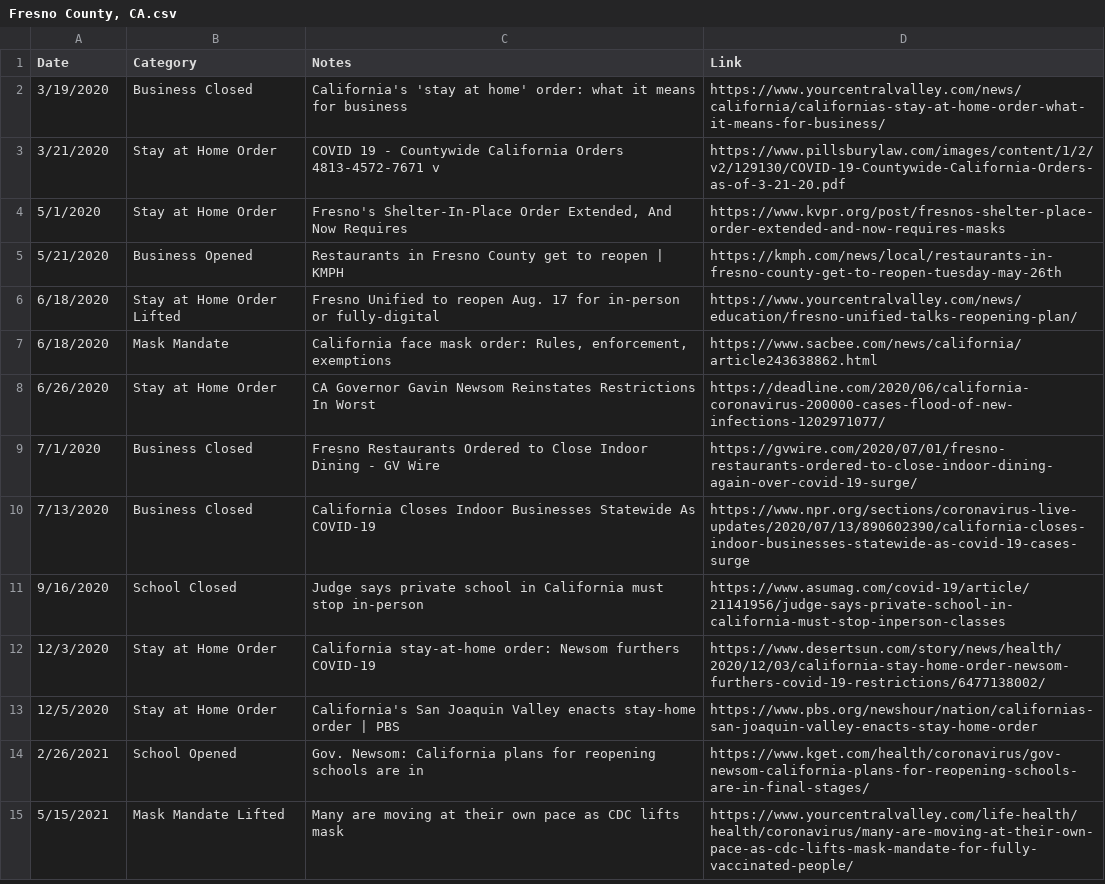
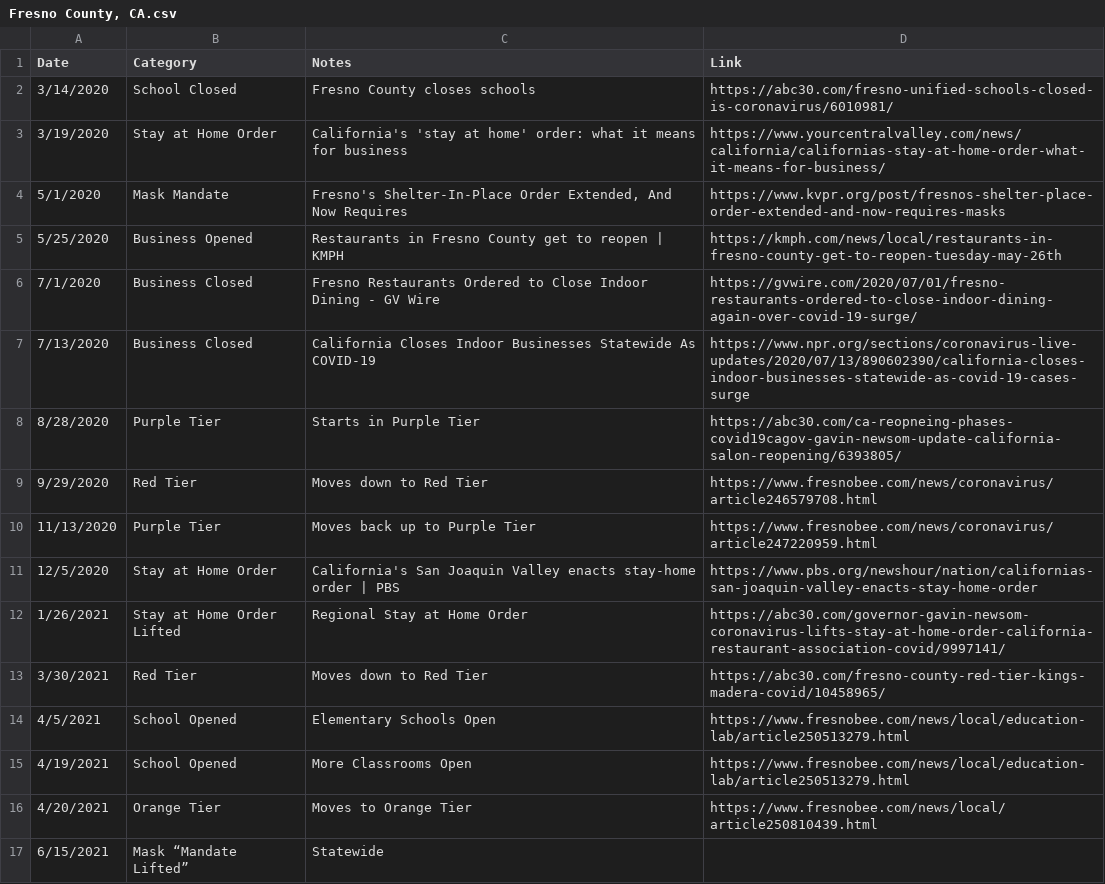
Before and after one commit to holiday-pettijohn/COVID-Tracking-Biola-Summer, a CSV file: Data/State Closure Data/County Closure Data/Fresno County, CA.csv, drawn as a sheet.

```diff
--- a/Data/State Closure Data/County Closure Data/Fresno County, CA.csv
+++ b/Data/State Closure Data/County Closure Data/Fresno County, CA.csv
@@ -1,15 +1,17 @@
 Date,Category,Notes,Link
-3/19/2020,Business Closed,California's 'stay at home' order: what it means for business,https://www.yourcentralvalley.com/news/california/californias-stay-at-home-order-what-it-means-for-business/
-3/21/2020,Stay at Home Order,COVID 19 - Countywide California Orders 4813-4572-7671 v,https://www.pillsburylaw.com/images/content/1/2/v2/129130/COVID-19-Countywide-California-Orders-as-of-3-21-20.pdf
-5/1/2020,Stay at Home Order,"Fresno's Shelter-In-Place Order Extended, And Now Requires",https://www.kvpr.org/post/fresnos-shelter-place-order-extended-and-now-requires-masks
-5/21/2020,Business Opened,Restaurants in Fresno County get to reopen | KMPH,https://kmph.com/news/local/restaurants-in-fresno-county-get-to-reopen-tuesday-may-26th
-6/18/2020,Stay at Home Order Lifted,Fresno Unified to reopen Aug. 17 for in-person or fully-digital,https://www.yourcentralvalley.com/news/education/fresno-unified-talks-reopening-plan/
-6/18/2020,Mask Mandate,"California face mask order: Rules, enforcement, exemptions",https://www.sacbee.com/news/california/article243638862.html
-6/26/2020,Stay at Home Order,CA Governor Gavin Newsom Reinstates Restrictions In Worst,https://deadline.com/2020/06/california-coronavirus-200000-cases-flood-of-new-infections-1202971077/
+3/14/2020,School Closed,Fresno County closes schools,https://abc30.com/fresno-unified-schools-closed-is-coronavirus/6010981/
+3/19/2020,Stay at Home Order,California's 'stay at home' order: what it means for business,https://www.yourcentralvalley.com/news/california/californias-stay-at-home-order-what-it-means-for-business/
+5/1/2020,Mask Mandate,"Fresno's Shelter-In-Place Order Extended, And Now Requires",https://www.kvpr.org/post/fresnos-shelter-place-order-extended-and-now-requires-masks
+5/25/2020,Business Opened,Restaurants in Fresno County get to reopen | KMPH,https://kmph.com/news/local/restaurants-in-fresno-county-get-to-reopen-tuesday-may-26th
 7/1/2020,Business Closed,Fresno Restaurants Ordered to Close Indoor Dining - GV Wire,https://gvwire.com/2020/07/01/fresno-restaurants-ordered-to-close-indoor-dining-again-over-covid-19-surge/
 7/13/2020,Business Closed,California Closes Indoor Businesses Statewide As COVID-19,https://www.npr.org/sections/coronavirus-live-updates/2020/07/13/890602390/california-closes-indoor-businesses-statewide-as-covid-19-cases-surge
-9/16/2020,School Closed,Judge says private school in California must stop in-person,https://www.asumag.com/covid-19/article/21141956/judge-says-private-school-in-california-must-stop-inperson-classes
-12/3/2020,Stay at Home Order,California stay-at-home order: Newsom furthers COVID-19,https://www.desertsun.com/story/news/health/2020/12/03/california-stay-home-order-newsom-furthers-covid-19-restrictions/6477138002/
+8/28/2020,Purple Tier,Starts in Purple Tier,https://abc30.com/ca-reopneing-phases-covid19cagov-gavin-newsom-update-california-salon-reopening/6393805/
+9/29/2020,Red Tier,Moves down to Red Tier,https://www.fresnobee.com/news/coronavirus/article246579708.html
+11/13/2020,Purple Tier,Moves back up to Purple Tier,https://www.fresnobee.com/news/coronavirus/article247220959.html
 12/5/2020,Stay at Home Order,California's San Joaquin Valley enacts stay-home order | PBS,https://www.pbs.org/newshour/nation/californias-san-joaquin-valley-enacts-stay-home-order
-2/26/2021,School Opened,Gov. Newsom: California plans for reopening schools are in,https://www.kget.com/health/coronavirus/gov-newsom-california-plans-for-reopening-schools-are-in-final-stages/
-5/15/2021,Mask Mandate Lifted,Many are moving at their own pace as CDC lifts mask,https://www.yourcentralvalley.com/life-health/health/coronavirus/many-are-moving-at-their-own-pace-as-cdc-lifts-mask-mandate-for-fully-vaccinated-people/
+1/26/2021,Stay at Home Order Lifted,Regional Stay at Home Order,https://abc30.com/governor-gavin-newsom-coronavirus-lifts-stay-at-home-order-california-restaurant-association-covid/9997141/
+3/30/2021,Red Tier,Moves down to Red Tier,https://abc30.com/fresno-county-red-tier-kings-madera-covid/10458965/
+4/5/2021,School Opened,Elementary Schools Open,https://www.fresnobee.com/news/local/education-lab/article250513279.html
+4/19/2021,School Opened,More Classrooms Open,https://www.fresnobee.com/news/local/education-lab/article250513279.html
+4/20/2021,Orange Tier,Moves to Orange Tier,https://www.fresnobee.com/news/local/article250810439.html
+6/15/2021,Mask “Mandate Lifted”,Statewide,
```
Also changed, not shown: 2 other files.
